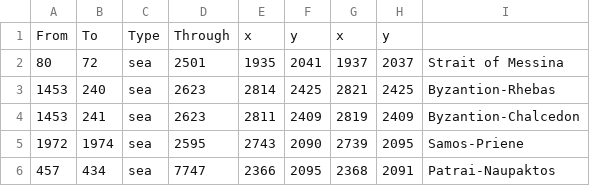
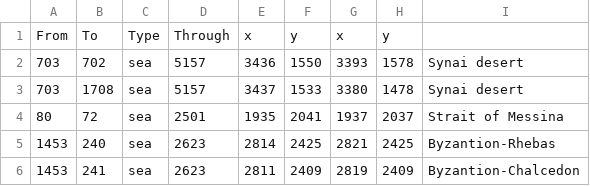
Before and after one commit to LonelyModder/IAOOD, a CSV file: map_data/adjacencies.csv, drawn as a sheet; only a part is shown; the shorter side is filled out with more unchanged rows.

Commit message:
Update from AOA

```diff
--- a/map_data/adjacencies.csv
+++ b/map_data/adjacencies.csv
@@ -1,2 +1,4 @@
 From;To;Type;Through;x;y;x;y;
+703;702;sea;5157;3436;1550;3393;1578;Synai desert
+703;1708;sea;5157;3437;1533;3380;1478;Synai desert
 80;72;sea;2501;1935;2041;1937;2037;Strait of Messina
```
